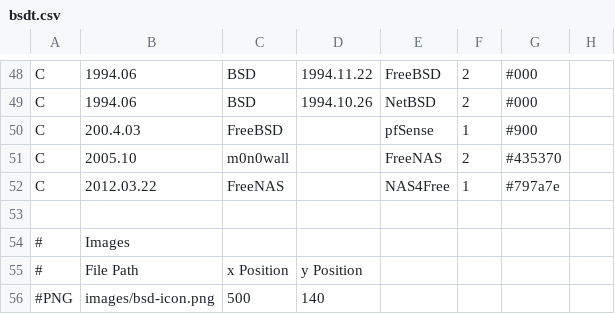
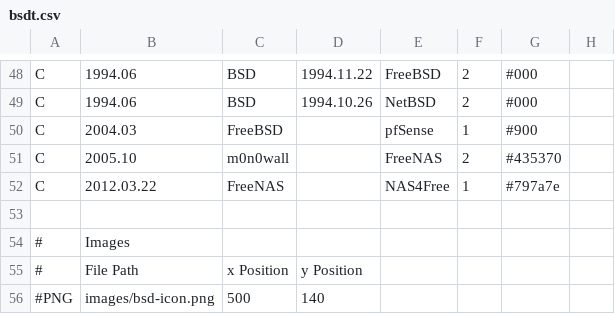
Before and after one commit to FabioLolix/BSD-Timeline, a CSV file: bsdt.csv, drawn as a sheet; only a part is shown, gaps mark what is left out; the diff names each change by its address in the sheet, - before the commit and + after, or states it on an @@ line.

Commit message:
minor fix

```diff
--- a/bsdt.csv
+++ b/bsdt.csv
-B50: 200.4.03
+B50: 2004.03
```
